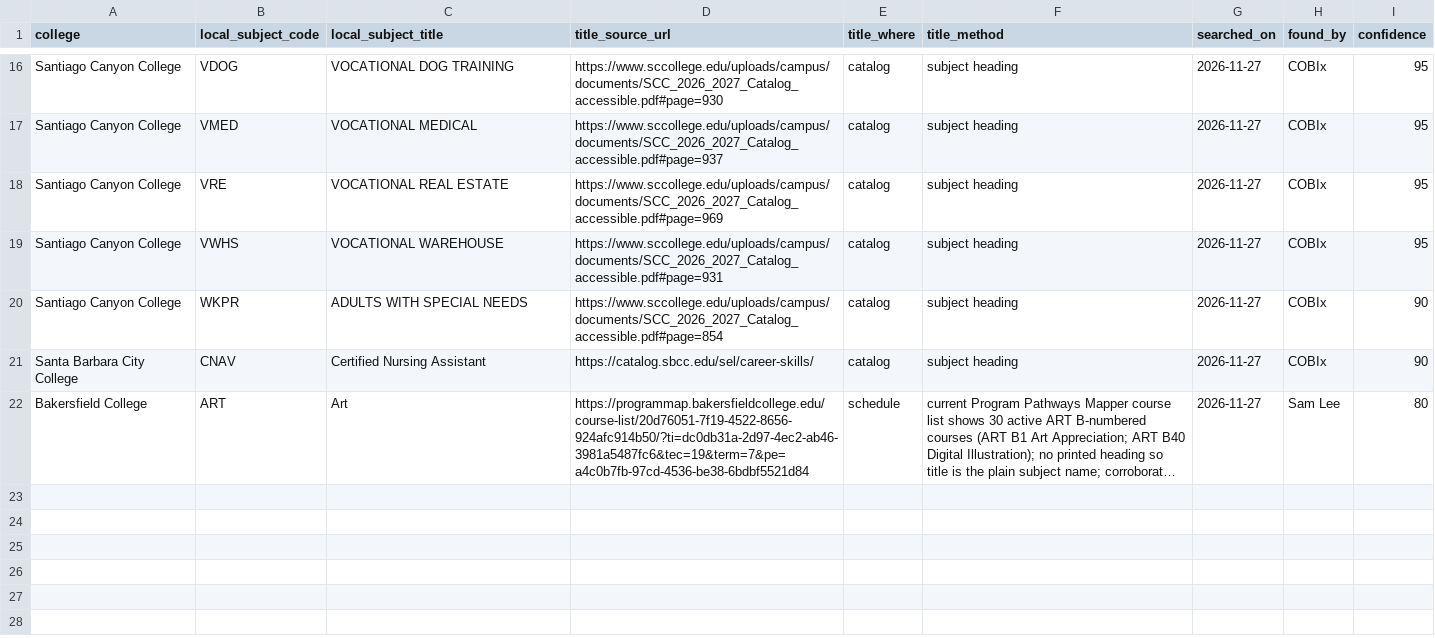
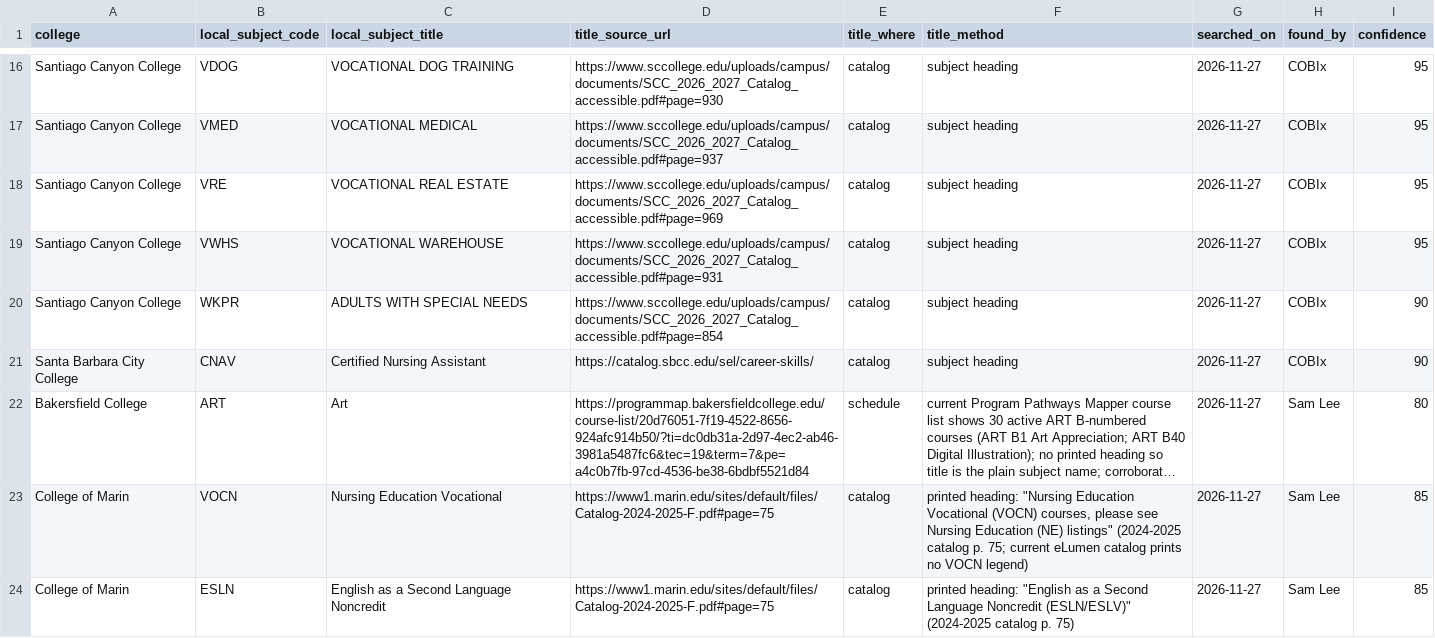
Before and after one commit to CPL-Initiative/cpl-project-tracker, a CSV file: kb/subject_title_hunt/20261127_local_subject_titles_batch4.csv, drawn as a sheet; only a part is shown, gaps mark what is left out; long unchanged cells end in …; the diff names each change by its address in the sheet, - before the commit and + after, or states it on an @@ line.

```diff
--- a/kb/subject_title_hunt/20261127_local_subject_titles_batch4.csv
+++ b/kb/subject_title_hunt/20261127_local_subject_titles_batch4.csv
+row 23: College of Marin | VOCN | Nursing Education Vocational | https://www1.marin.edu/sites/default/files/Catalog-2024-2025-F.pdf#page=75 | catalog | printed heading: "Nursing Education Vocational (VOCN) courses, please see Nursing Education (NE) listings" (2024-2025 catalog p. 75; current eLumen catalog prints no VOCN legend) | 2026-11-27 | Sam Lee | 85
+row 24: College of Marin | ESLN | English as a Second Language Noncredit | https://www1.marin.edu/sites/default/files/Catalog-2024-2025-F.pdf#page=75 | catalog | printed heading: "English as a Second Language Noncredit (ESLN/ESLV)" (2024-2025 catalog p. 75) | 2026-11-27 | Sam Lee | 85
```
Also changed, not shown: kb/subject_title_hunt/20261127_retired_or_fix_batch4.csv, 30 other files.
